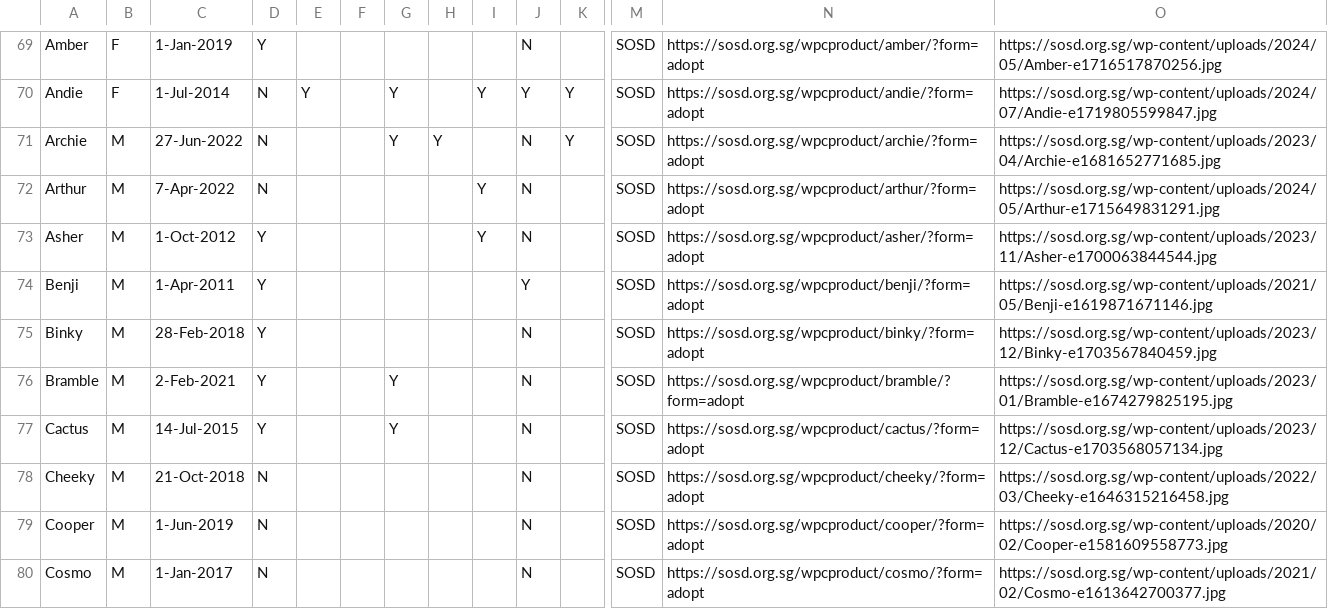
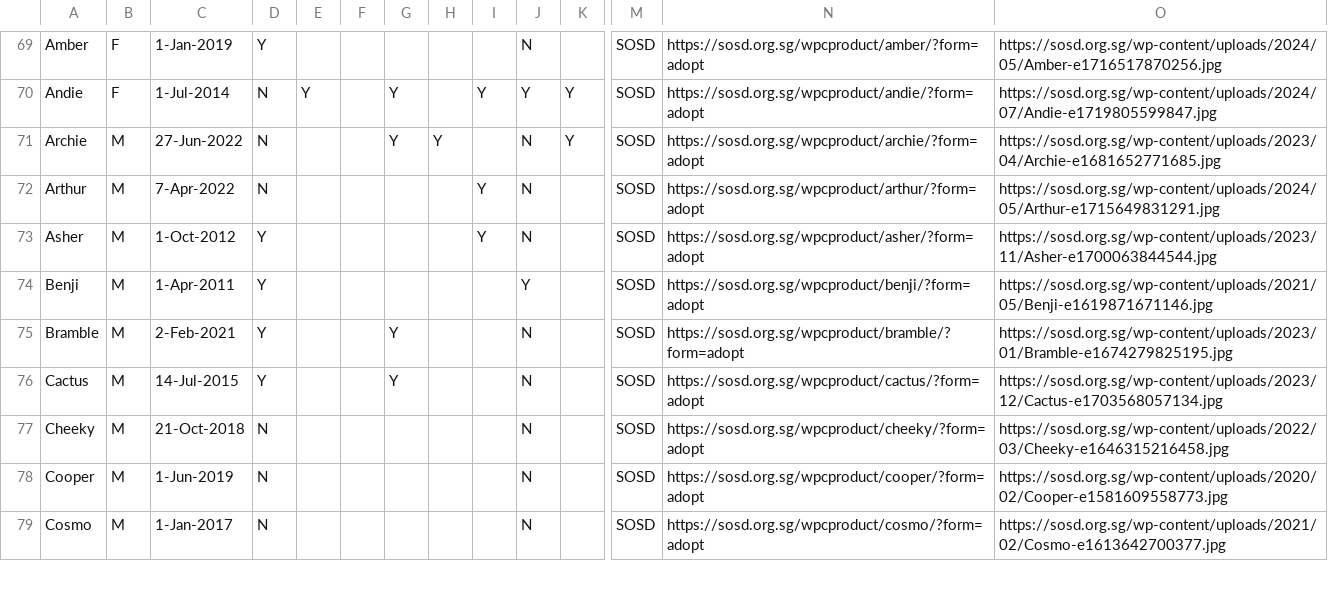
Before and after one commit to Charmainetannlb/Pawright, a CSV file: Data/Doggos17052024 - Sheet1.csv, drawn as a sheet; only a part is shown, gaps mark what is left out; removed rows and columns are numbered as before the commit, all else as after; rows hold the shown columns only; the diff covers the shown part only; the diff names each change by its address in the sheet, - before the commit and + after, or states it on an @@ line.

```diff
--- a/Data/Doggos17052024 - Sheet1.csv
+++ b/Data/Doggos17052024 - Sheet1.csv
-row 75: Binky | M | 28-Feb-2018 | Y |  |  |  |  |  | N |  | SOSD | https://sosd.org.sg/wpcproduct/binky/?form=adopt | https://sosd.org.sg/wp-content/uploads/2023/12/Binky-e1703567840459.jpg
```
Also changed, not shown: 5 added rows and 3 removed rows elsewhere in this file.
